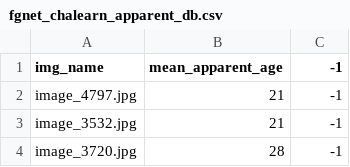
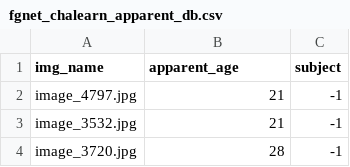
Before and after one commit to PabloPardo/real_apparen_age_estimation, a CSV file: data/fgnet_chalearn_apparent_db.csv, drawn as a sheet; only a part is shown.

```diff
--- a/data/fgnet_chalearn_apparent_db.csv
+++ b/data/fgnet_chalearn_apparent_db.csv
@@ -1,2 +1,2 @@
-img_name, mean_apparent_age,-1
+img_name, apparent_age, subject
 image_4797.jpg,21,-1
```
Also changed, not shown: data/fgnet_chalearn_real_db.csv.
